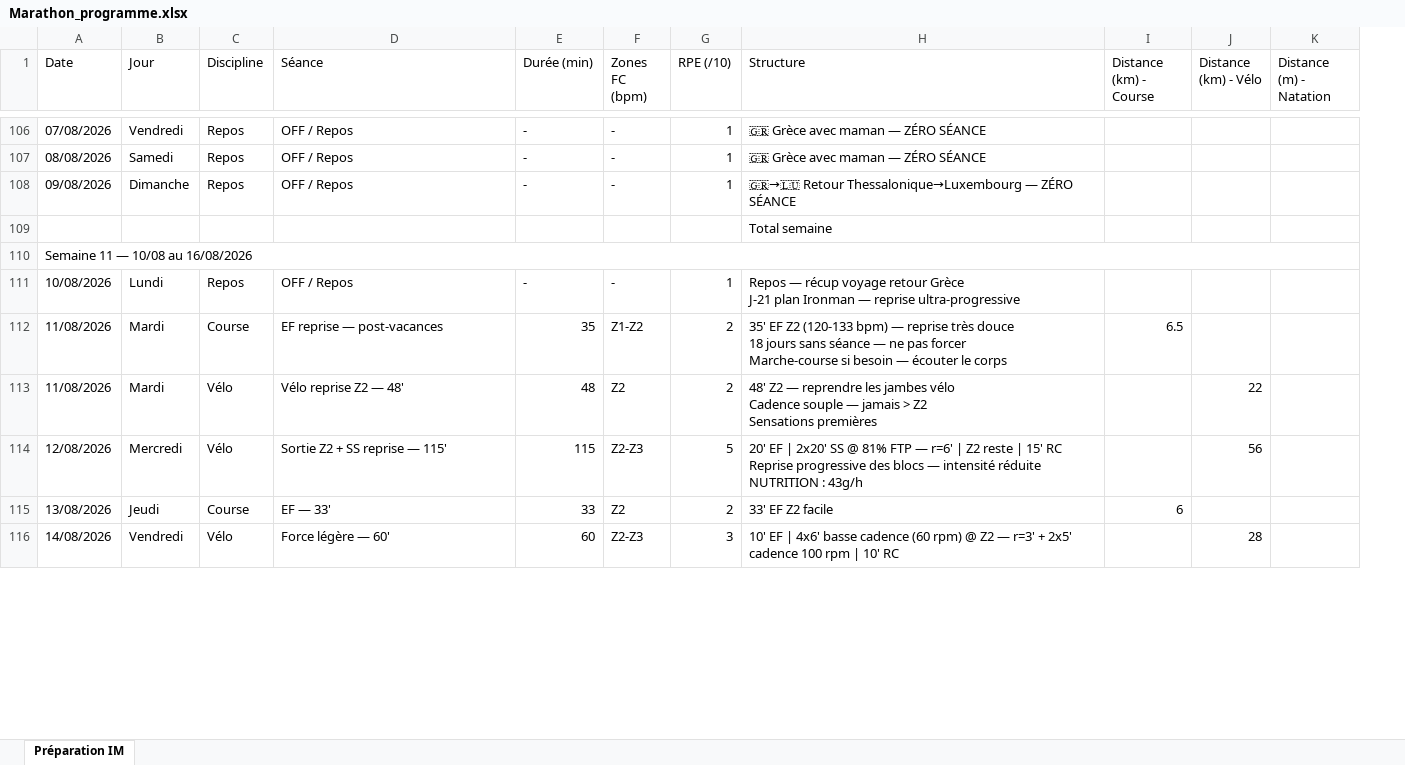
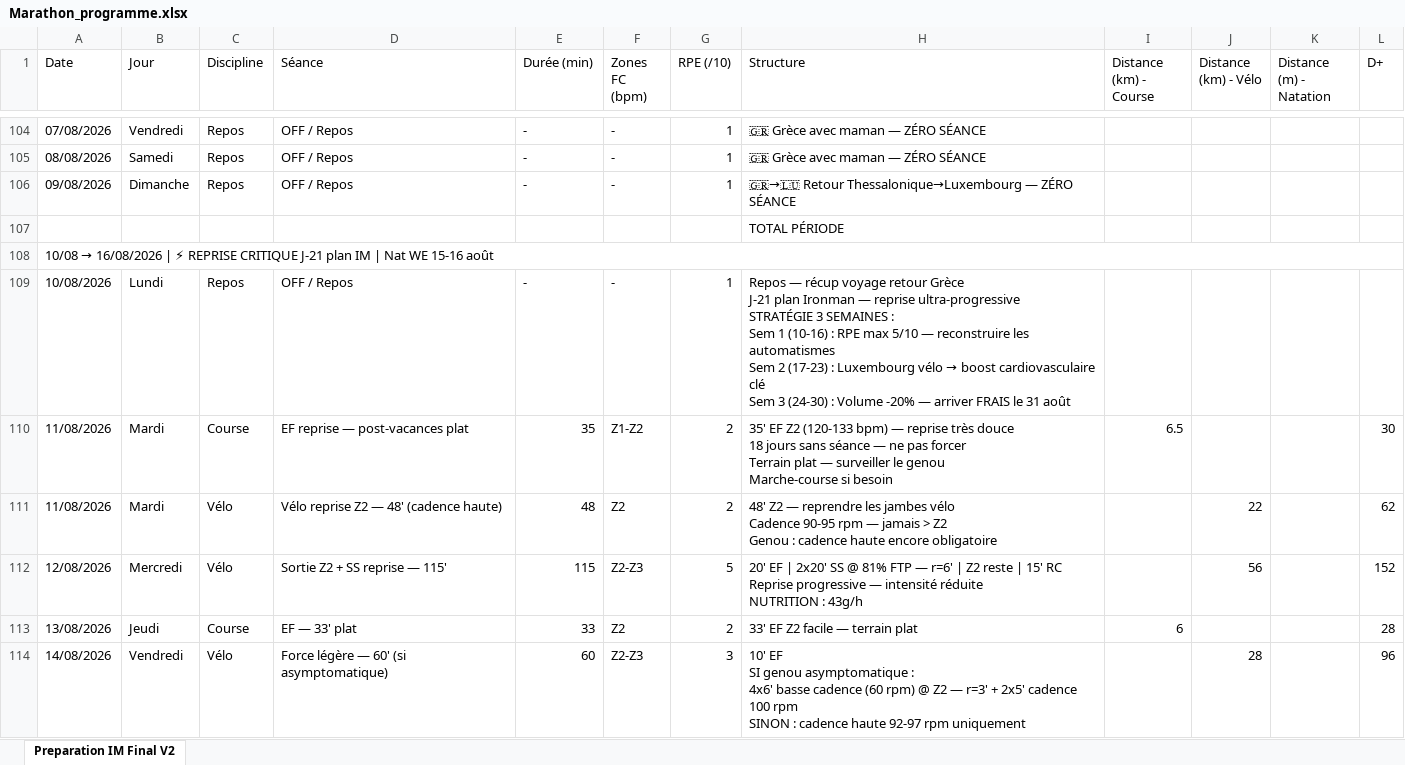
Before and after one commit to Parzio94/polar-ai-sync, an Excel workbook: Marathon_programme.xlsx, sheet Preparation IM Final V2, drawn as a sheet; only a part is shown, gaps mark what is left out; values as stored, in another font and other column widths than the file's, no cell formats; addresses are those after the commit; ↵ is a line break in a cell; the diff covers the shown part only; the diff names each change by its address in the sheet, - before the commit and + after, or states it on an @@ line.

```diff
--- a/Marathon_programme.xlsx (sheet Preparation IM Final V2)
+++ b/Marathon_programme.xlsx (sheet Preparation IM Final V2)
-sheet tab: Préparation IM
+sheet tab: Preparation IM Final V2
+column L (D+), rows 110-114: 30 | 62 | 152 | 28 | 96
-H107 (Structure): Total semaine
+H107 (Structure): TOTAL PÉRIODE
@@ A108 (Date): Semaine 11 — 10/08 au 16/08/2026 → 10/08 → 16/08/2026 | ⚡ REPRISE CRITIQUE J-21 plan IM | Nat WE 15-16 août @@
@@ H109 (Structure): …reprise ultra-progressive → …reprise ultra-progressive ↵ STRATÉGIE 3 SEMAINES : ↵ Sem 1 (10-16) : RPE max 5/10 — reconstruire les automatismes ↵ Sem 2 (17-23) : Luxembourg vélo → boost cardiovasculaire clé ↵ Sem 3 (24-30) : Volume -20% — arriver FRAIS le 31 août @@
-D110 (Séance): EF reprise — post-vacances
+D110 (Séance): EF reprise — post-vacances plat
-H110 (Structure): …pas forcer ↵ Marche-course si besoin — écouter le corps
+H110 (Structure): …pas forcer ↵ Terrain plat — surveiller le genou ↵ Marche-course si besoin
-D111 (Séance): Vélo reprise Z2 — 48'
+D111 (Séance): Vélo reprise Z2 — 48' (cadence haute)
-H111 (Structure): …vélo ↵ Cadence souple — jamais > Z2 ↵ Sensations premières
+H111 (Structure): …vélo ↵ Cadence 90-95 rpm — jamais > Z2 ↵ Genou : cadence haute encore obligatoire
-H112 (Structure): …Reprise progressive des blocs — intensité…
+H112 (Structure): …Reprise progressive — intensité…
-D113 (Séance): EF — 33'
+D113 (Séance): EF — 33' plat
-H113 (Structure): 33' EF Z2 facile
+H113 (Structure): 33' EF Z2 facile — terrain plat
-D114 (Séance): Force légère — 60'
+D114 (Séance): Force légère — 60' (si asymptomatique)
-H114 (Structure): 10' EF | 4x6' basse cadence (60 rpm) @ Z2 — r=3' + 2x5' cadence 100 rpm | 10' RC
+H114 (Structure): 10' EF ↵ SI genou asymptomatique : ↵ 4x6' basse cadence (60 rpm) @ Z2 — r=3' + 2x5' cadence 100 rpm ↵ SINON : cadence haute 92-97 rpm uniquement
```
Also changed, not shown: 7 added rows, 6 removed rows and 94 edited cells elsewhere in this sheet, cell formats, 1 other file.
